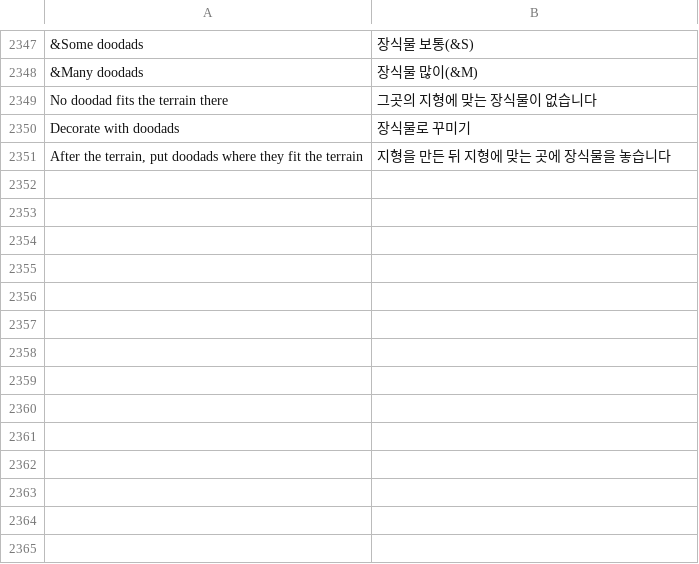
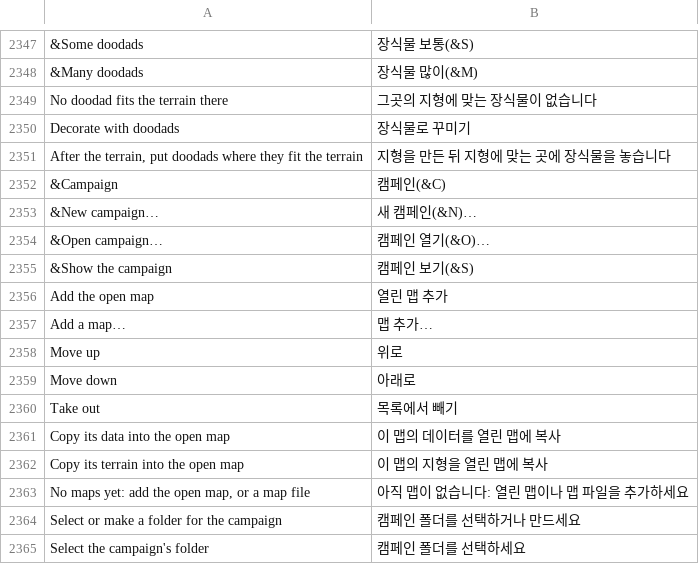
Before and after one commit to stardraft-editor/stardraft, a TSV file: apps/editor/res/lang/ko.tsv, drawn as a sheet; only a part is shown, gaps mark what is left out.

```diff
--- a/apps/editor/res/lang/ko.tsv
+++ b/apps/editor/res/lang/ko.tsv
@@ -2351 +2351,15 @@ Decorate with doodads	장식물로 꾸미기
 After the terrain, put doodads where they fit the terrain	지형을 만든 뒤 지형에 맞는 곳에 장식물을 놓습니다
+&Campaign	캠페인(&C)
+&New campaign…	새 캠페인(&N)…
+&Open campaign…	캠페인 열기(&O)…
+&Show the campaign	캠페인 보기(&S)
+Add the open map	열린 맵 추가
+Add a map…	맵 추가…
+Move up	위로
+Move down	아래로
+Take out	목록에서 빼기
+Copy its data into the open map	이 맵의 데이터를 열린 맵에 복사
+Copy its terrain into the open map	이 맵의 지형을 열린 맵에 복사
+No maps yet: add the open map, or a map file	아직 맵이 없습니다: 열린 맵이나 맵 파일을 추가하세요
+Select or make a folder for the campaign	캠페인 폴더를 선택하거나 만드세요
+Select the campaign's folder	캠페인 폴더를 선택하세요
```
Also changed, not shown: apps/editor/res/lang/es.tsv, apps/editor/res/lang/ru.tsv, 16 other files.
